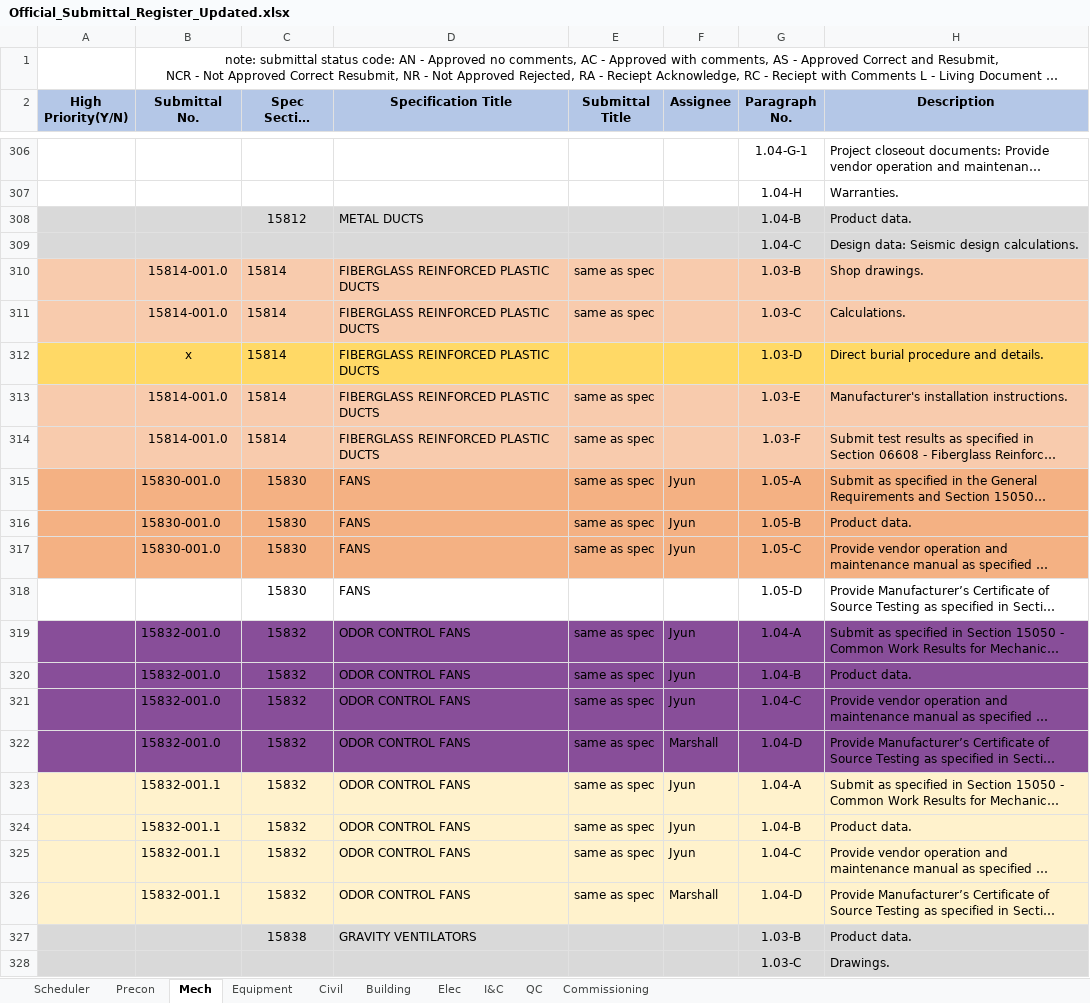
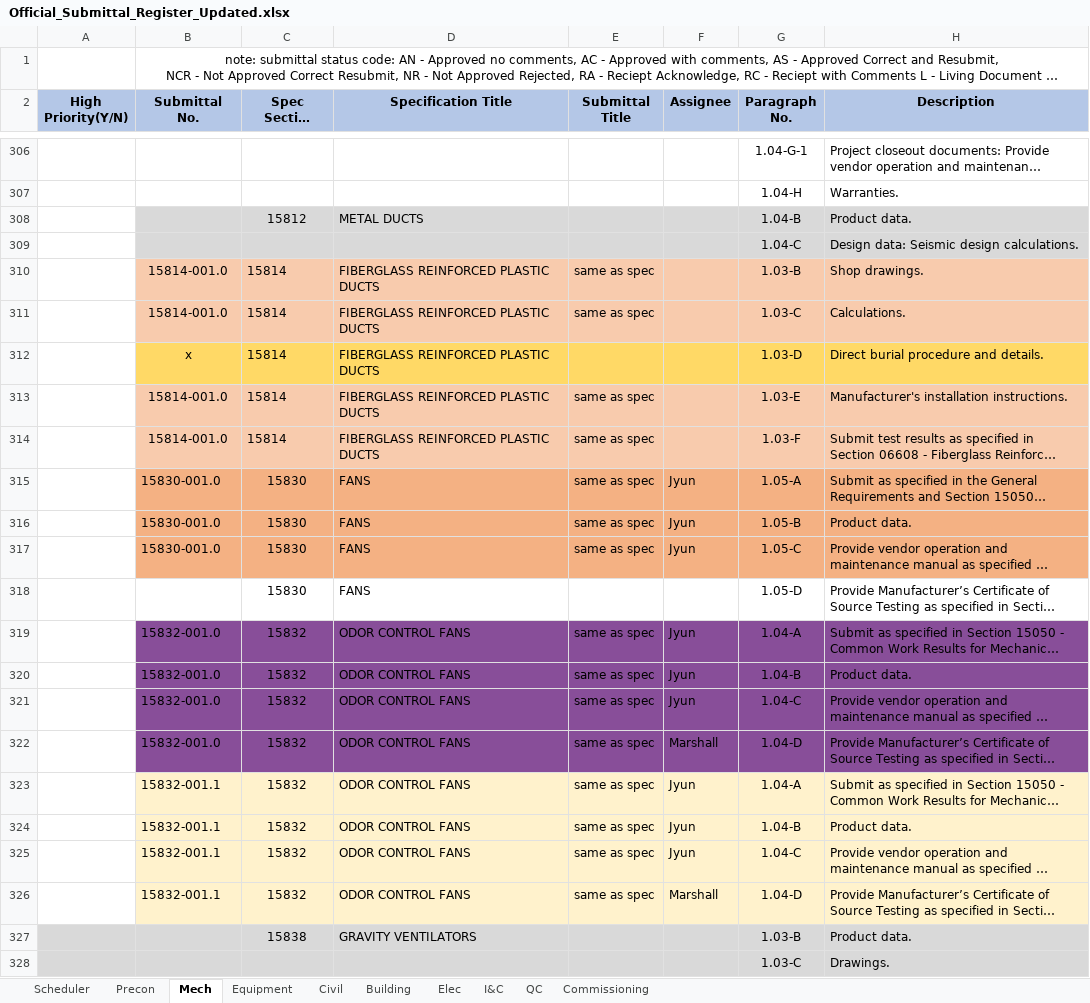
Before and after one commit to mchunNanBigIsland/submittal-register, an Excel workbook: Official_Submittal_Register_Updated.xlsx, sheet Mech, drawn as a sheet; only a part is shown, gaps mark what is left out; long unchanged cells end in …; values as stored, in another font and other column widths than the file's, no borders; conditional formats not drawn; the diff names each change by its address in the sheet, - before the commit and + after, or states it on an @@ line.

```diff
--- a/Official_Submittal_Register_Updated.xlsx (sheet Mech)
+++ b/Official_Submittal_Register_Updated.xlsx (sheet Mech)
-A308:A309 fill: #D9D9D9
+A308:A309 fill: none
-A310:A311 fill: #F8CBAD
+A310:A311 fill: none
-A312 fill: #FFD966
+A312 fill: none
-A313:A314 fill: #F8CBAD
+A313:A314 fill: none
-A315:A317 fill: #F4B183
+A315:A317 fill: none
-A319:A322 fill: #884E99
+A319:A322 fill: none
-A323:A326 fill: #FFF2CC
+A323:A326 fill: none
```
Also changed, not shown: sheet Building.
